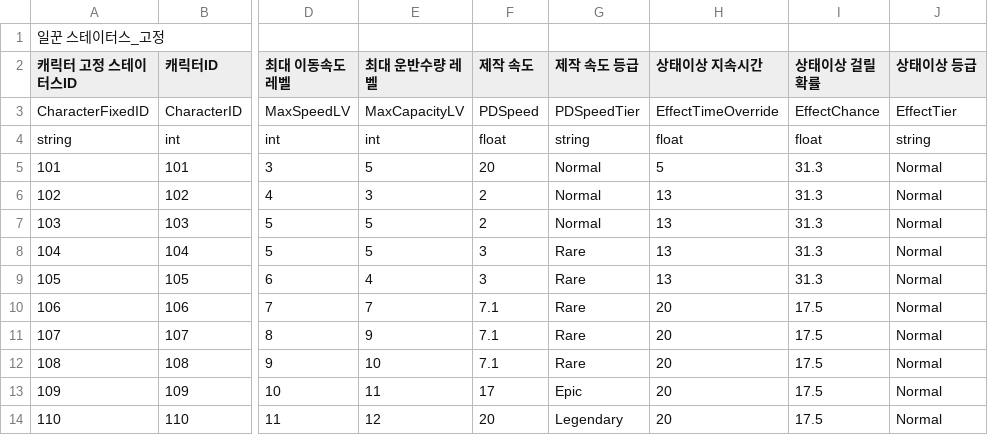
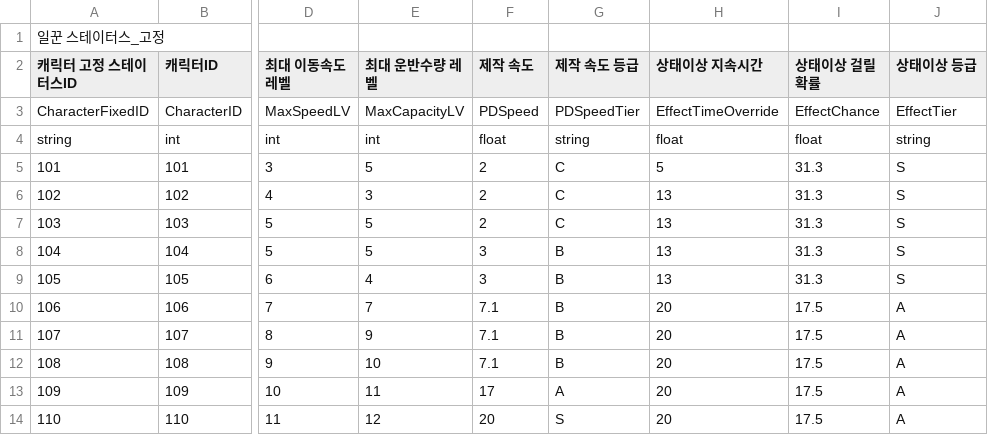
Before and after one commit to CGRJ2/UniMo-GardenOfStars, a CSV file: Assets/000WorkSpaces/JTW/Csvs/WorkerCsv.csv, drawn as a sheet; only a part is shown, gaps mark what is left out; the diff names each change by its address in the sheet, - before the commit and + after, or states it on an @@ line.

```diff
--- a/Assets/000WorkSpaces/JTW/Csvs/WorkerCsv.csv
+++ b/Assets/000WorkSpaces/JTW/Csvs/WorkerCsv.csv
-F5 (제작 속도): 20
+F5 (제작 속도): 2
-G5:G7 (제작 속도 등급): Normal
+G5:G7 (제작 속도 등급): C
-J5:J9 (상태이상 등급): Normal
+J5:J9 (상태이상 등급): S
-G8:G12 (제작 속도 등급): Rare
+G8:G12 (제작 속도 등급): B
-J10:J14 (상태이상 등급): Normal
+J10:J14 (상태이상 등급): A
-G13 (제작 속도 등급): Epic
+G13 (제작 속도 등급): A
-G14 (제작 속도 등급): Legendary
+G14 (제작 속도 등급): S
```
Also changed, not shown: 7 other files.
